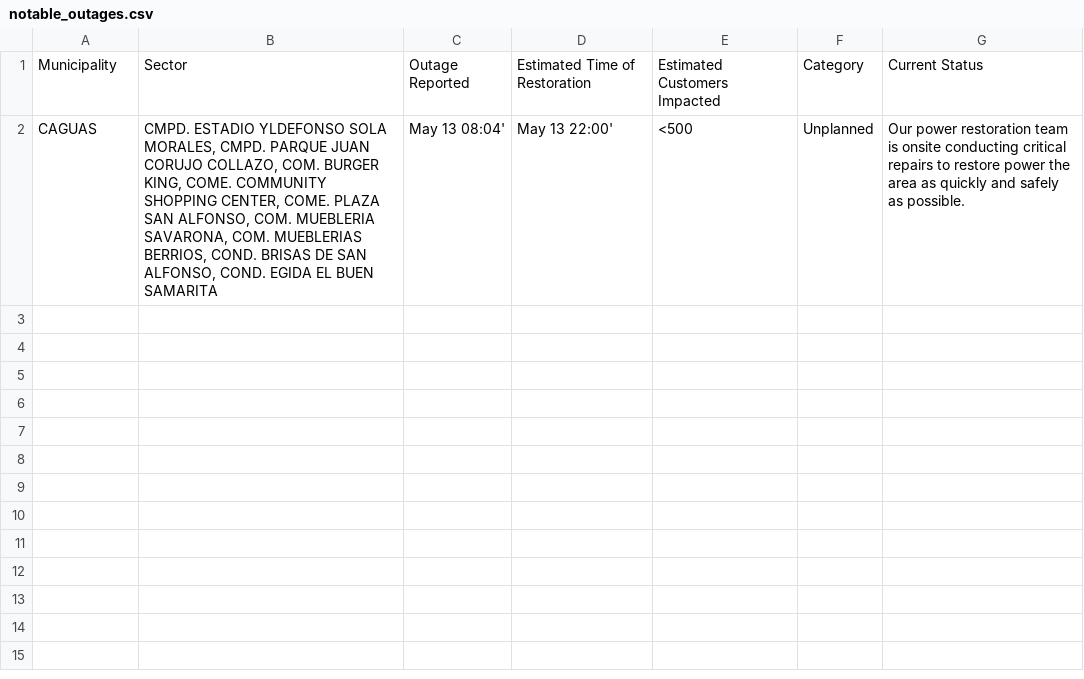
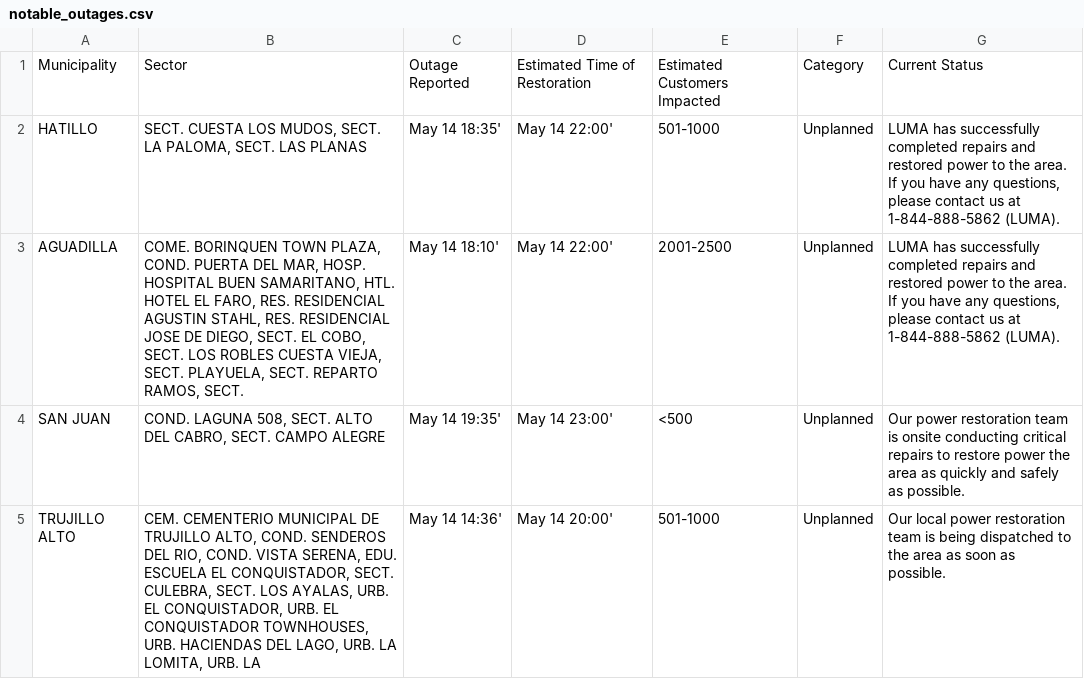
Before and after one commit to jicruz96/luma-energy-outages, a CSV file: notable_outages.csv, drawn as a sheet.

```diff
--- a/notable_outages.csv
+++ b/notable_outages.csv
@@ -1,2 +1,5 @@
 Municipality,Sector,Outage Reported,Estimated Time of Restoration,Estimated Customers Impacted,Category,Current Status
-CAGUAS,"CMPD. ESTADIO YLDEFONSO SOLA MORALES, CMPD. PARQUE JUAN CORUJO COLLAZO, COM. BURGER KING, COME. COMMUNITY SHOPPING CENTER, COME. PLAZA SAN ALFONSO, COM. MUEBLERIA SAVARONA, COM. MUEBLERIAS BERRIOS, COND. BRISAS DE SAN ALFONSO, COND. EGIDA EL BUEN SAMARITA",May 13 08:04',May 13 22:00',<500,Unplanned,Our power restoration team is onsite conducting critical repairs to restore power the area as quickly and safely as possible.
+HATILLO,"SECT. CUESTA LOS MUDOS, SECT. LA PALOMA, SECT. LAS PLANAS",May 14 18:35',May 14 22:00',501-1000,Unplanned,"LUMA has successfully completed repairs and restored power to the area. If you have any questions, please contact us at 1-844-888-5862 (LUMA). "
+AGUADILLA,"COME. BORINQUEN TOWN PLAZA, COND. PUERTA DEL MAR, HOSP. HOSPITAL BUEN SAMARITANO, HTL. HOTEL EL FARO, RES. RESIDENCIAL AGUSTIN STAHL, RES. RESIDENCIAL JOSE DE DIEGO, SECT. EL COBO, SECT. LOS ROBLES CUESTA VIEJA, SECT. PLAYUELA, SECT. REPARTO RAMOS, SECT. ",May 14 18:10',May 14 22:00',2001-2500,Unplanned,"LUMA has successfully completed repairs and restored power to the area. If you have any questions, please contact us at 1-844-888-5862 (LUMA). "
+SAN JUAN,"COND. LAGUNA 508, SECT. ALTO DEL CABRO, SECT. CAMPO ALEGRE",May 14 19:35',May 14 23:00',<500,Unplanned,Our power restoration team is onsite conducting critical repairs to restore power the area as quickly and safely as possible.
+TRUJILLO ALTO,"CEM. CEMENTERIO MUNICIPAL DE TRUJILLO ALTO, COND. SENDEROS DEL RIO, COND. VISTA SERENA, EDU. ESCUELA EL CONQUISTADOR, SECT. CULEBRA, SECT. LOS AYALAS, URB. EL CONQUISTADOR, URB. EL CONQUISTADOR TOWNHOUSES, URB. HACIENDAS DEL LAGO, URB. LA LOMITA, URB. LA ",May 14 14:36',May 14 20:00',501-1000,Unplanned,Our local power restoration team is being dispatched to the area as soon as possible.
```
Also changed, not shown: 2 other files.
